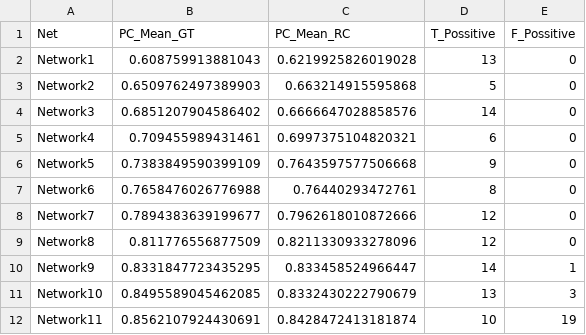
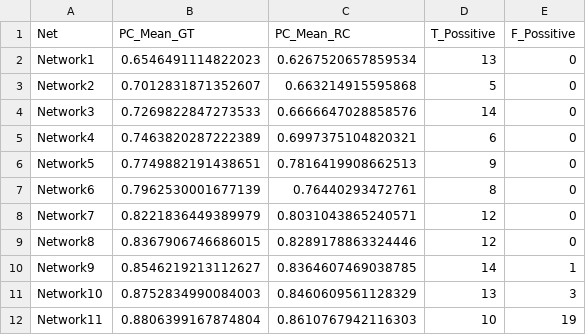
Before and after one commit to Leandroglez39/FlyCircuit_Experiments, a CSV file: output/NetsType_1.4/PC_Overlaping_score.csv, drawn as a sheet.

```diff
--- a/output/NetsType_1.4/PC_Overlaping_score.csv
+++ b/output/NetsType_1.4/PC_Overlaping_score.csv
@@ -1,12 +1,12 @@
 Net,PC_Mean_GT, PC_Mean_RC,T_Possitive,F_Possitive
-Network1,0.608759913881043,0.6219925826019028,13,0
-Network2,0.6509762497389903,0.663214915595868,5,0
-Network3,0.6851207904586402,0.6666647028858576,14,0
-Network4,0.709455989431461,0.6997375104820321,6,0
-Network5,0.7383849590399109,0.7643597577506668,9,0
-Network6,0.7658476026776988,0.76440293472761,8,0
-Network7,0.7894383639199677,0.7962618010872666,12,0
-Network8,0.811776556877509,0.8211330933278096,12,0
-Network9,0.8331847723435295,0.833458524966447,14,1
-Network10,0.8495589045462085,0.8332430222790679,13,3
-Network11,0.8562107924430691,0.8428472413181874,10,19
+Network1,0.6546491114822023,0.6267520657859534,13,0
+Network2,0.7012831871352607,0.663214915595868,5,0
+Network3,0.7269822847273533,0.6666647028858576,14,0
+Network4,0.7463820287222389,0.6997375104820321,6,0
+Network5,0.7749882191438651,0.7816419908662513,9,0
+Network6,0.7962530001677139,0.76440293472761,8,0
+Network7,0.8221836449389979,0.8031043865240571,12,0
+Network8,0.8367906746686015,0.8289178863324446,12,0
+Network9,0.8546219213112627,0.8364607469038785,14,1
+Network10,0.8752834990084003,0.8460609561128329,13,3
+Network11,0.8806399167874804,0.8610767942116303,10,19
```
Also changed, not shown: output/NetsType_1.6/PC_Overlaping_score.csv, 45 other files.
